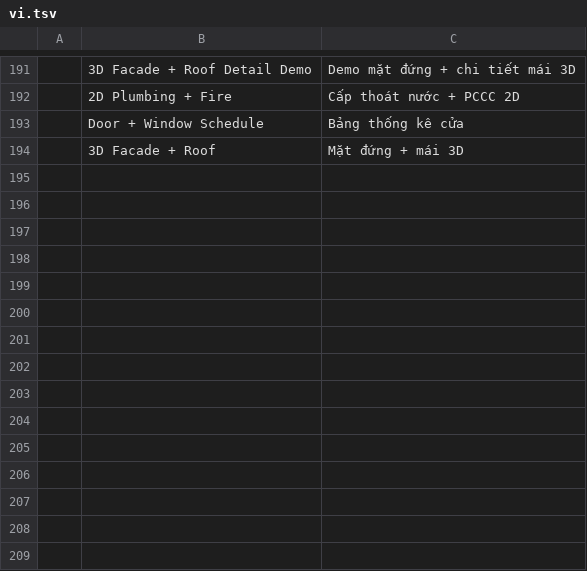
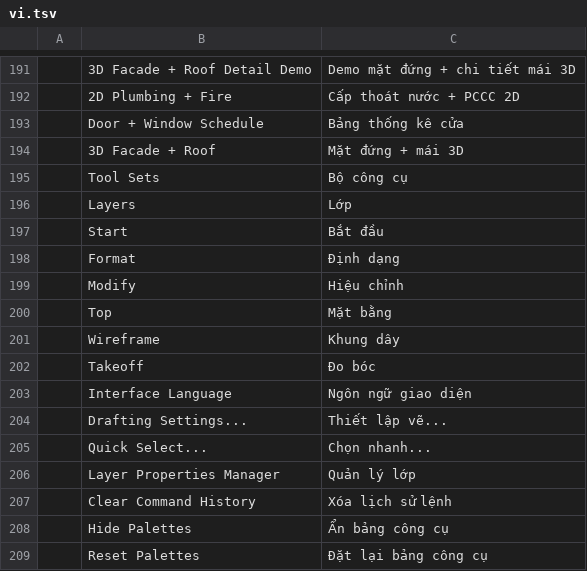
Before and after one commit to tuanit360/CAD-TBT, a TSV file: SOURCE_CAD_R65/crates/ui-egui/src/i18n/vi.tsv, drawn as a sheet; only a part is shown, gaps mark what is left out.

Commit message:
i18n: expand Vietnamese labels for primary CAD workspace

```diff
--- a/SOURCE_CAD_R65/crates/ui-egui/src/i18n/vi.tsv
+++ b/SOURCE_CAD_R65/crates/ui-egui/src/i18n/vi.tsv
@@ -194 +194,16 @@
 	3D Facade + Roof	Mặt đứng + mái 3D
+	Tool Sets	Bộ công cụ
+	Layers	Lớp
+	Start	Bắt đầu
+	Format	Định dạng
+	Modify	Hiệu chỉnh
+	Top	Mặt bằng
+	Wireframe	Khung dây
+	Takeoff	Đo bóc
+	Interface Language	Ngôn ngữ giao diện
+	Drafting Settings...	Thiết lập vẽ...
+	Quick Select...	Chọn nhanh...
+	Layer Properties Manager	Quản lý lớp
+	Clear Command History	Xóa lịch sử lệnh
+	Hide Palettes	Ẩn bảng công cụ
+	Reset Palettes	Đặt lại bảng công cụ
```
